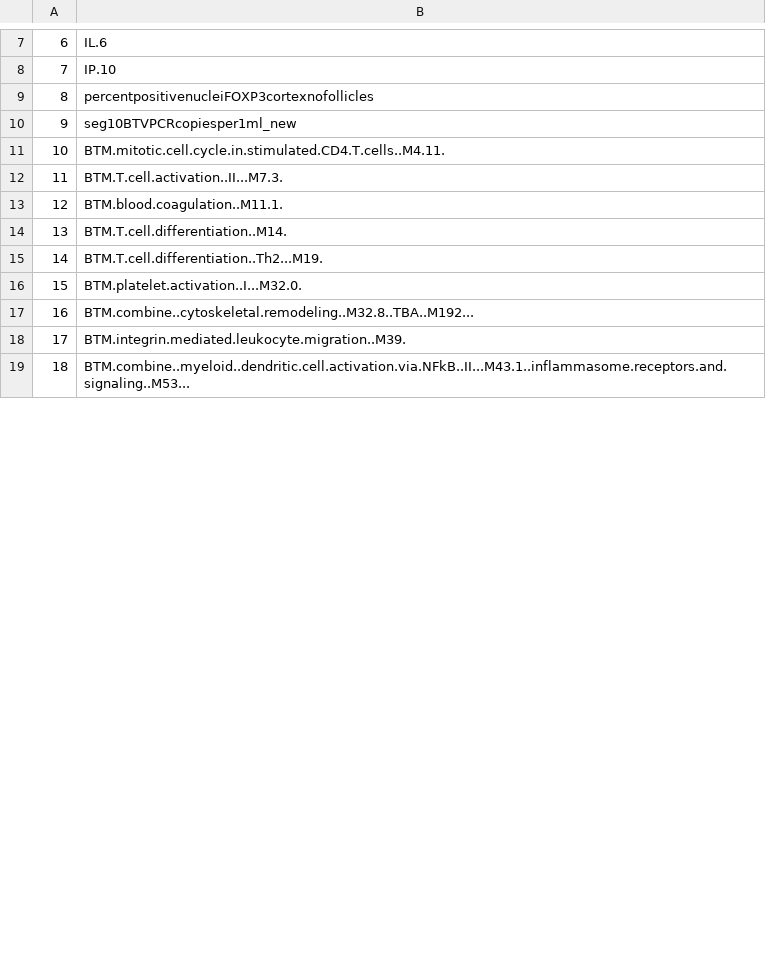
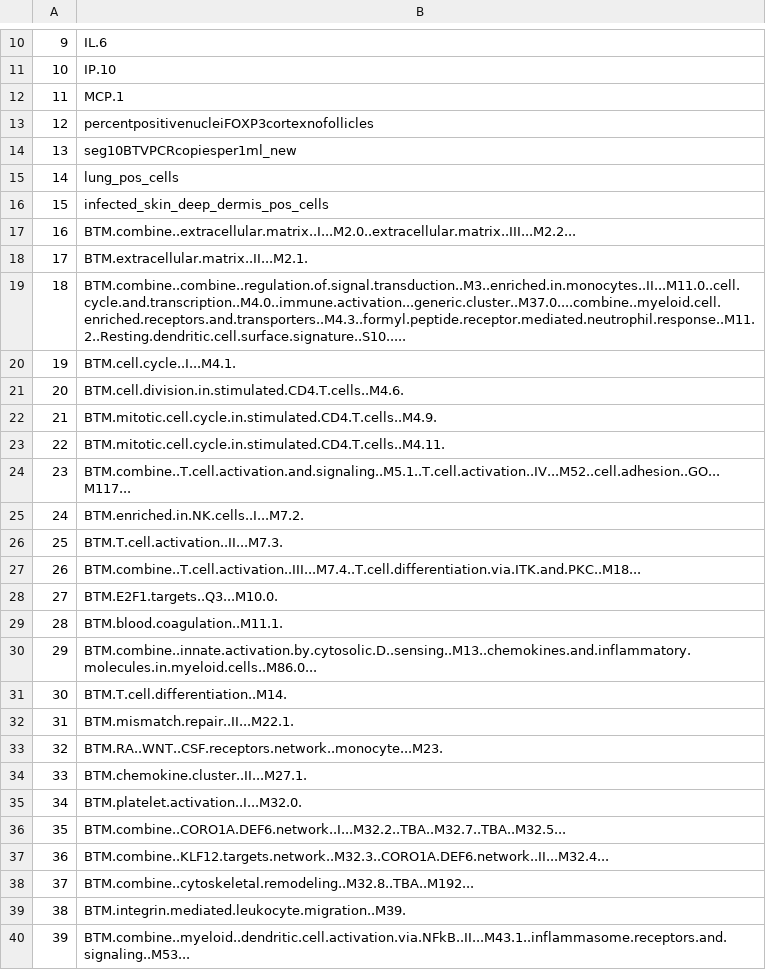
Before and after one commit to omaclean/sheep_ML, a CSV file: outdir/Boruta/sixstates/confirmed_params.csv, drawn as a sheet; only a part is shown, gaps mark what is left out; addresses are those after the commit; the diff covers the shown part only; the diff names each change by its address in the sheet, - before the commit and + after, or states it on an @@ line.

```diff
--- a/outdir/Boruta/sixstates/confirmed_params.csv
+++ b/outdir/Boruta/sixstates/confirmed_params.csv
@@ column A renumbered between rows 5 and 94 @@
+row 12: 11 | MCP.1
+row 15: 14 | lung_pos_cells
+row 16: 15 | infected_skin_deep_dermis_pos_cells
+row 17: 16 | BTM.combine..extracellular.matrix..I...M2.0..extracellular.matrix..III...M2.2...
+row 18: 17 | BTM.extracellular.matrix..II...M2.1.
+row 19: 18 | BTM.combine..combine..regulation.of.signal.transduction..M3..enriched.in.monocytes..II...M11.0..cell.cycle.and.transcription..M4.0..immune.activation...generic.cluster..M37.0....combine..myeloid.cell.enriched.receptors.and.transporters..M4.3..formyl.peptide.receptor.mediated.neutrophil.response..M11.2..Resting.dendritic.cell.surface.signature..S10.....
+row 20: 19 | BTM.cell.cycle..I...M4.1.
+row 21: 20 | BTM.cell.division.in.stimulated.CD4.T.cells..M4.6.
+row 22: 21 | BTM.mitotic.cell.cycle.in.stimulated.CD4.T.cells..M4.9.
+row 24: 23 | BTM.combine..T.cell.activation.and.signaling..M5.1..T.cell.activation..IV...M52..cell.adhesion..GO...M117...
+row 25: 24 | BTM.enriched.in.NK.cells..I...M7.2.
+row 27: 26 | BTM.combine..T.cell.activation..III...M7.4..T.cell.differentiation.via.ITK.and.PKC..M18...
+row 28: 27 | BTM.E2F1.targets..Q3...M10.0.
+row 30: 29 | BTM.combine..innate.activation.by.cytosolic.D..sensing..M13..chemokines.and.inflammatory.molecules.in.myeloid.cells..M86.0...
-B32: BTM.T.cell.differentiation..Th2...M19.
+B32: BTM.mismatch.repair..II...M22.1.
+row 33: 32 | BTM.RA..WNT..CSF.receptors.network..monocyte...M23.
+row 34: 33 | BTM.chemokine.cluster..II...M27.1.
+row 36: 35 | BTM.combine..CORO1A.DEF6.network..I...M32.2..TBA..M32.7..TBA..M32.5...
+row 37: 36 | BTM.combine..KLF12.targets.network..M32.3..CORO1A.DEF6.network..II...M32.4...
```
Also changed, not shown: 31 added rows, 3 removed rows and 1 edited cell elsewhere in this file, 2 other files.
